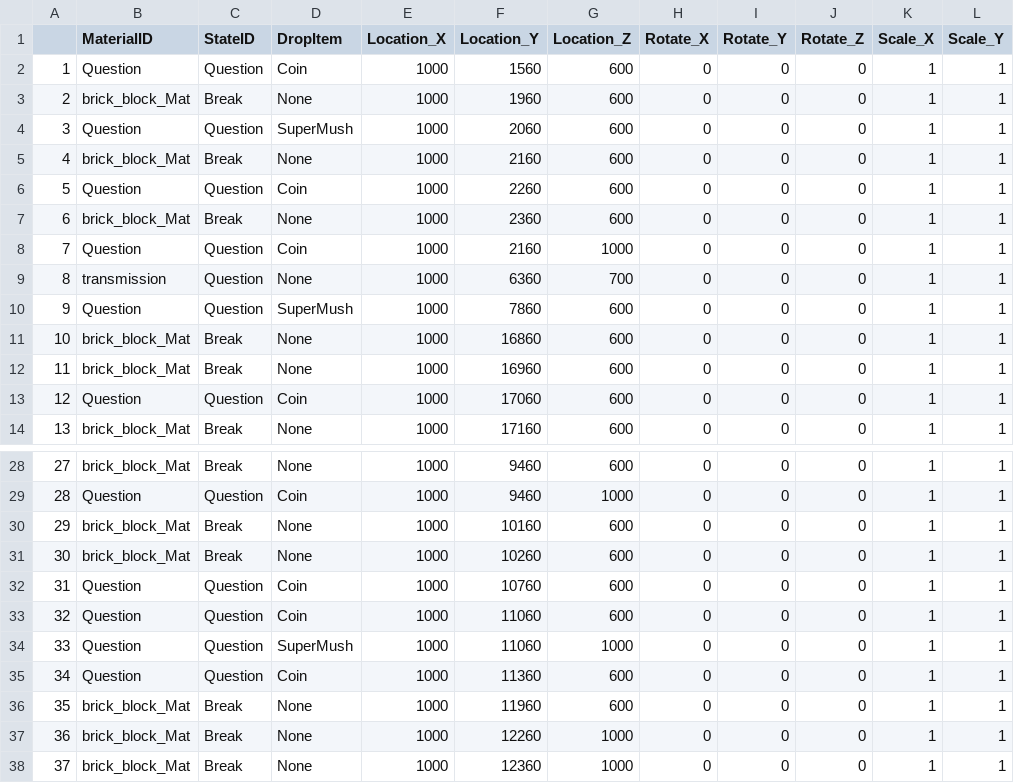
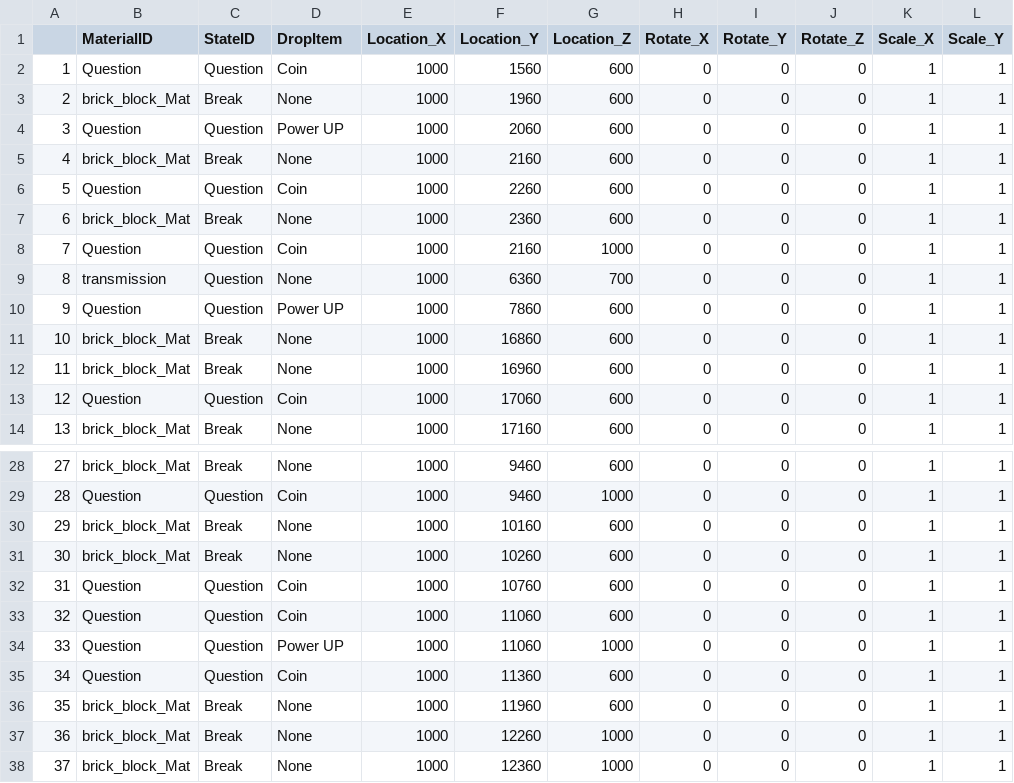
Before and after one commit to 0201KosukeAsakawa/Pachio, a CSV file: Item.csv, drawn as a sheet; only a part is shown, gaps mark what is left out; the diff names each change by its address in the sheet, - before the commit and + after, or states it on an @@ line.

```diff
--- a/Item.csv
+++ b/Item.csv
-D4 (DropItem): SuperMush
+D4 (DropItem): Power UP
-D10 (DropItem): SuperMush
+D10 (DropItem): Power UP
-D34 (DropItem): SuperMush
+D34 (DropItem): Power UP
```
Also changed, not shown: map.csv, 13 other files.
